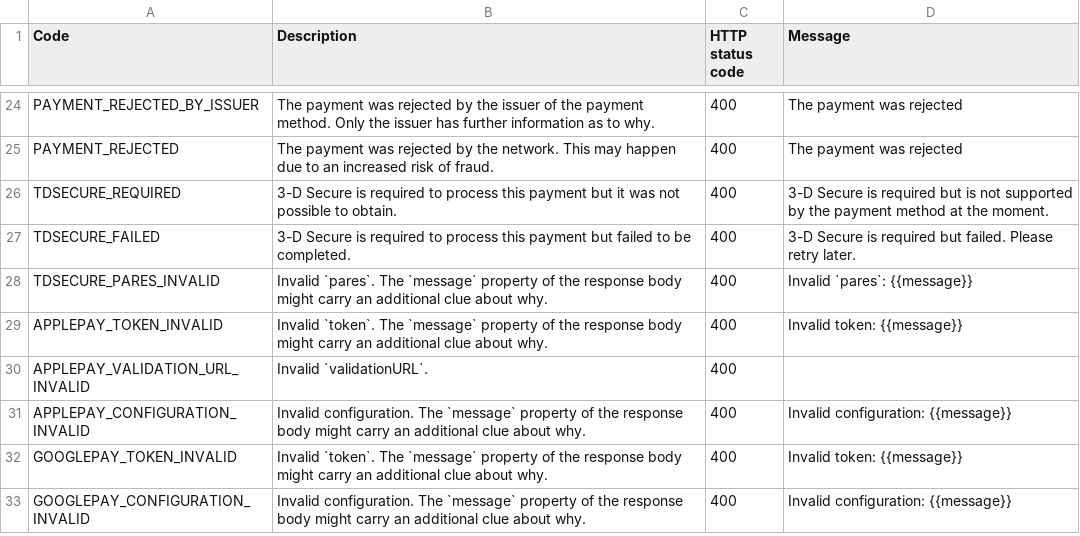
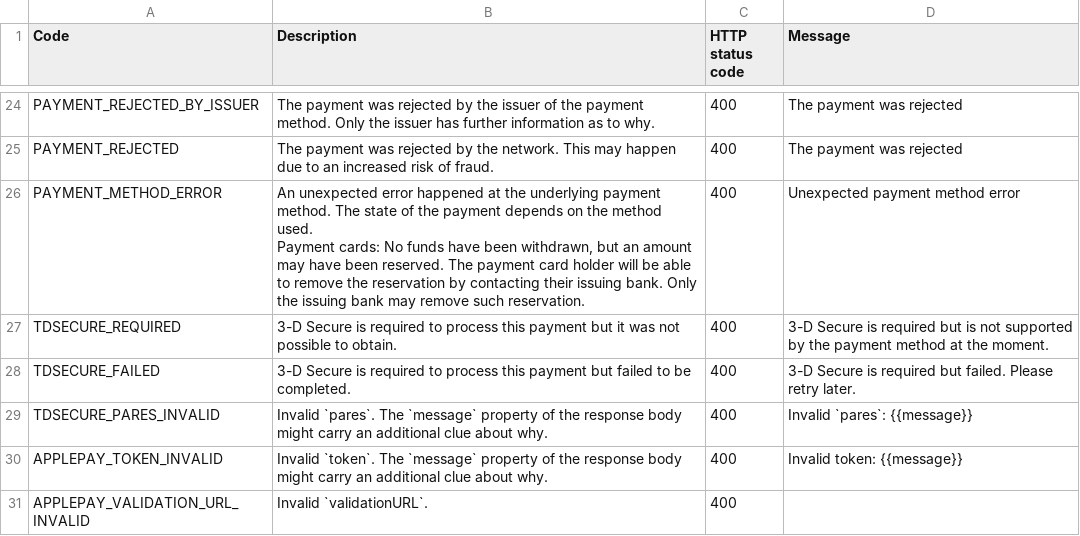
Before and after one commit to paylike/api-reference, a CSV file: lib/status-codes.csv, drawn as a sheet; only a part is shown, gaps mark what is left out; the shorter side is filled out with more unchanged rows; ↵ is a line break in a cell; the diff names each change by its address in the sheet, - before the commit and + after, or states it on an @@ line.

Commit message:
Add PAYMENT_METHOD_ERROR status code

```diff
--- a/lib/status-codes.csv
+++ b/lib/status-codes.csv
+row 26: PAYMENT_METHOD_ERROR | An unexpected error happened at the underlying payment method. The state of the payment depends on the method used. ↵ Payment cards: No funds have been withdrawn, but an amount may have been reserved. The payment card holder will be able to remove the reservation by contacting their issuing bank. Only the issuing bank may remove such reservation. | 400 | Unexpected payment method error
```
Also changed, not shown: 4 other files.
